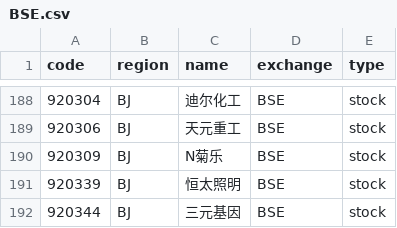
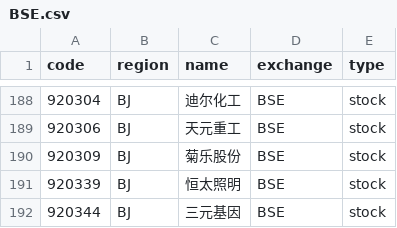
Before and after one commit to irachex/open-stock-data, a CSV file: symbols/BSE.csv, drawn as a sheet; only a part is shown, gaps mark what is left out.

```diff
--- a/symbols/BSE.csv
+++ b/symbols/BSE.csv
@@ -189,3 +189,3 @@
 920306,BJ,天元重工,BSE,stock
-920309,BJ,N菊乐,BSE,stock
+920309,BJ,菊乐股份,BSE,stock
 920339,BJ,恒太照明,BSE,stock
```
Also changed, not shown: symbols/AMEX.csv, symbols/HKEX.csv, 2 other files.
